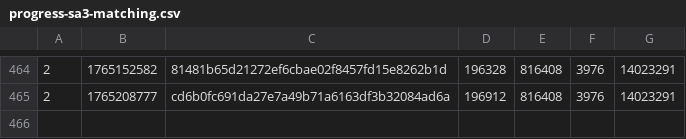
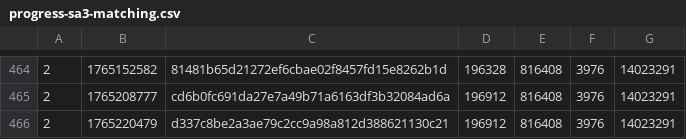
Before and after one commit to SAT-R/sa3, a CSV file: reports/progress-sa3-matching.csv, drawn as a sheet; only a part is shown, gaps mark what is left out; the diff names each change by its address in the sheet, - before the commit and + after, or states it on an @@ line.

Commit message:
Move sub_8000414 into non-matching

```diff
--- a/reports/progress-sa3-matching.csv
+++ b/reports/progress-sa3-matching.csv
+row 466: 2 | 1765220479 | d337c8be2a3ae79c2cc9a98a812d388621130c21 | 196912 | 816408 | 3976 | 14023291
```
Also changed, not shown: reports/progress-sa3-nonmatching.csv, 1 other file.
